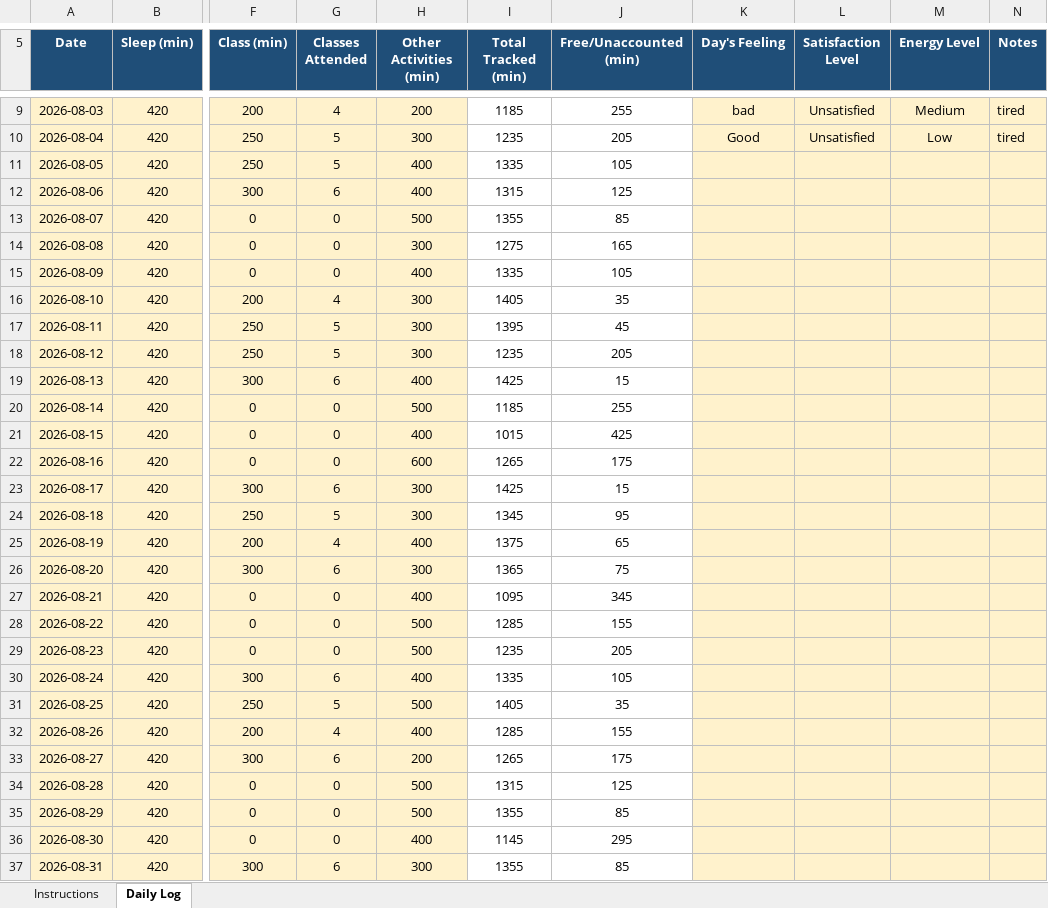
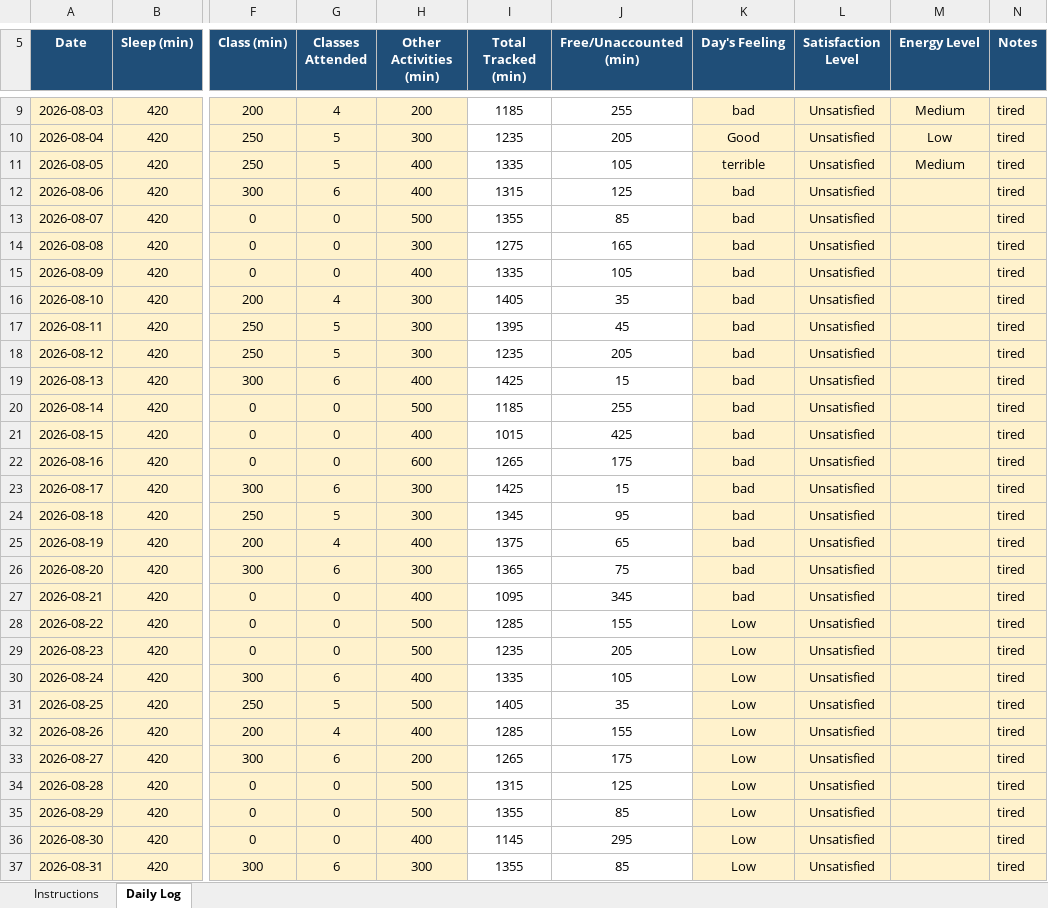
Before and after one commit to subhrim-codeshe/cap_776, an Excel workbook: 12517276.xlsx, sheet Daily Log, drawn as a sheet; only a part is shown, gaps mark what is left out; values as stored, in another font and other column widths than the file's, no borders; conditional formats not drawn; the diff covers the shown part only; the diff names each change by its address in the sheet, - before the commit and + after, or states it on an @@ line.

Commit message:
Daily update 06-09-2026

```diff
--- a/12517276.xlsx (sheet Daily Log)
+++ b/12517276.xlsx (sheet Daily Log)
-K11 (Day's Feeling): (empty)
+K11 (Day's Feeling): terrible
-L11:L37 (Satisfaction Level): (empty)
+L11:L37 (Satisfaction Level): Unsatisfied
-M11 (Energy Level): (empty)
+M11 (Energy Level): Medium
-N11:N37 (Notes): (empty)
+N11:N37 (Notes): tired
-K12:K27 (Day's Feeling): (empty)
+K12:K27 (Day's Feeling): bad
-K28:K37 (Day's Feeling): (empty)
+K28:K37 (Day's Feeling): Low
```
Also changed, not shown: 1 added row elsewhere in this sheet.
